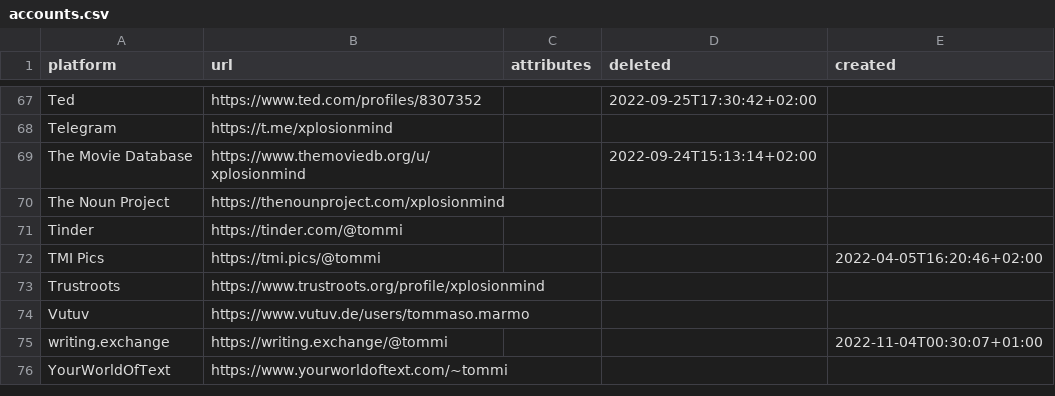
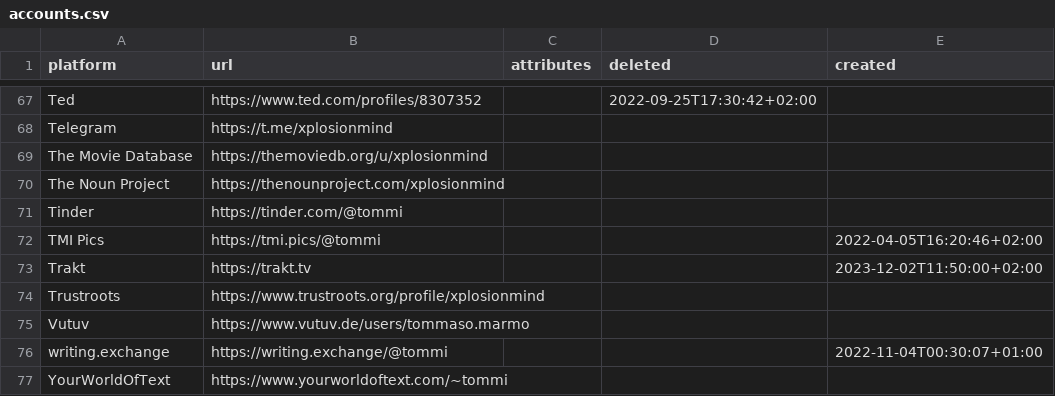
Before and after one commit to xplosionmind/tommi.space, a CSV file: data/accounts.csv, drawn as a sheet; only a part is shown, gaps mark what is left out.

```diff
--- a/data/accounts.csv
+++ b/data/accounts.csv
@@ -68,3 +68,3 @@ Ted,https://www.ted.com/profiles/8307352,,2022-09-25T17:30:42+02:00,
 Telegram,https://t.me/xplosionmind,,,
-The Movie Database,https://www.themoviedb.org/u/xplosionmind,,2022-09-24T15:13:14+02:00,
+The Movie Database,https://themoviedb.org/u/xplosionmind,,,
 The Noun Project,https://thenounproject.com/xplosionmind,,,
@@ -72,2 +72,3 @@ Tinder,https://tinder.com/@tommi,,,
 TMI Pics,https://tmi.pics/@tommi,,,2022-04-05T16:20:46+02:00
+Trakt,https://trakt.tv,,,2023-12-02T11:50:00+02:00
 Trustroots,https://www.trustroots.org/profile/xplosionmind,,,
```
Also changed, not shown: data/internetawesomeness.csv, data/library.csv.
